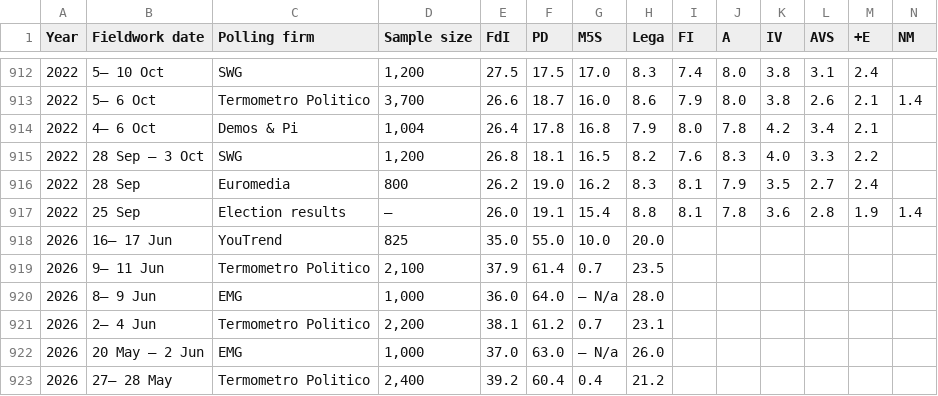
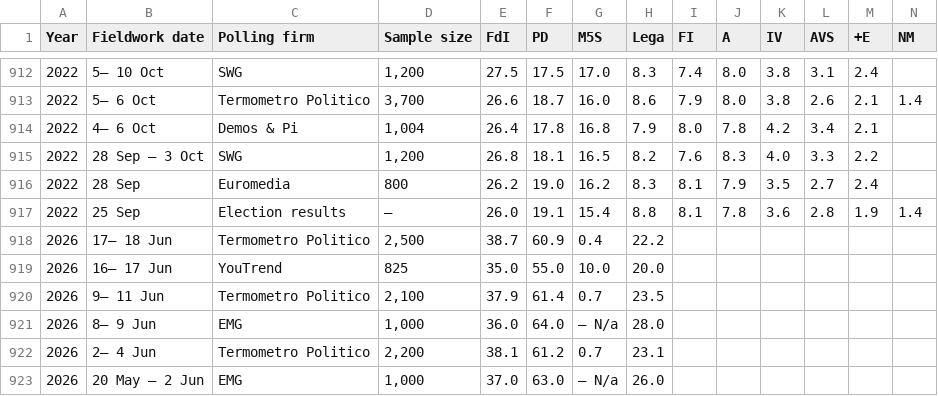
Before and after one commit to Andrevitali/PollsProject, a CSV file: Italy_national_polls_last5years_bs4.csv, drawn as a sheet; only a part is shown, gaps mark what is left out; the shorter side is filled out with more unchanged rows; rows hold the shown columns only; the diff names each change by its address in the sheet, - before the commit and + after, or states it on an @@ line.

```diff
--- a/Italy_national_polls_last5years_bs4.csv
+++ b/Italy_national_polls_last5years_bs4.csv
+row 918: 2026 | 17– 18 Jun | Termometro Politico | 2,500 | 38.7 | 60.9 | 0.4 | 22.2
```
Also changed, not shown: Italy_polls_clean.csv, UK_national_polls_last5years_bs4.csv, 2 other files.
